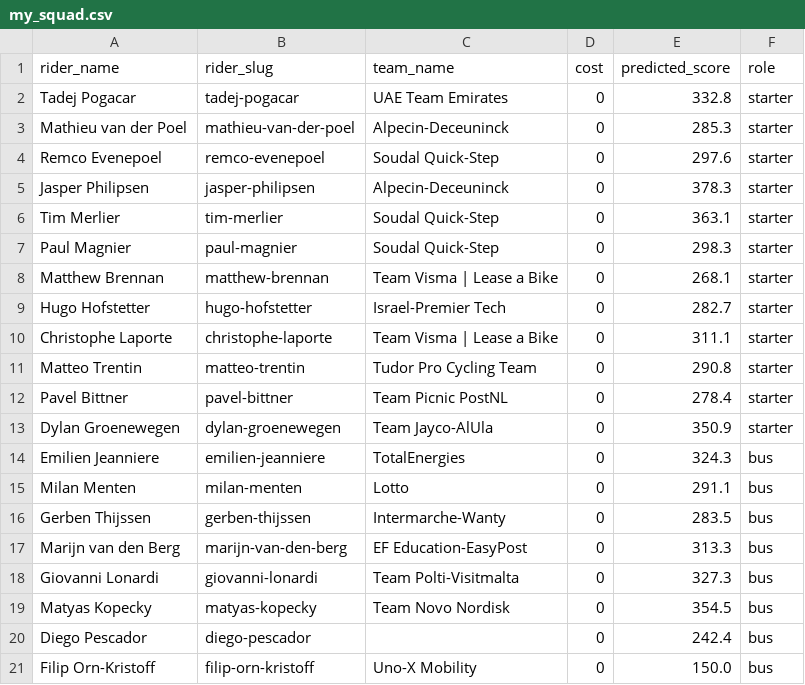
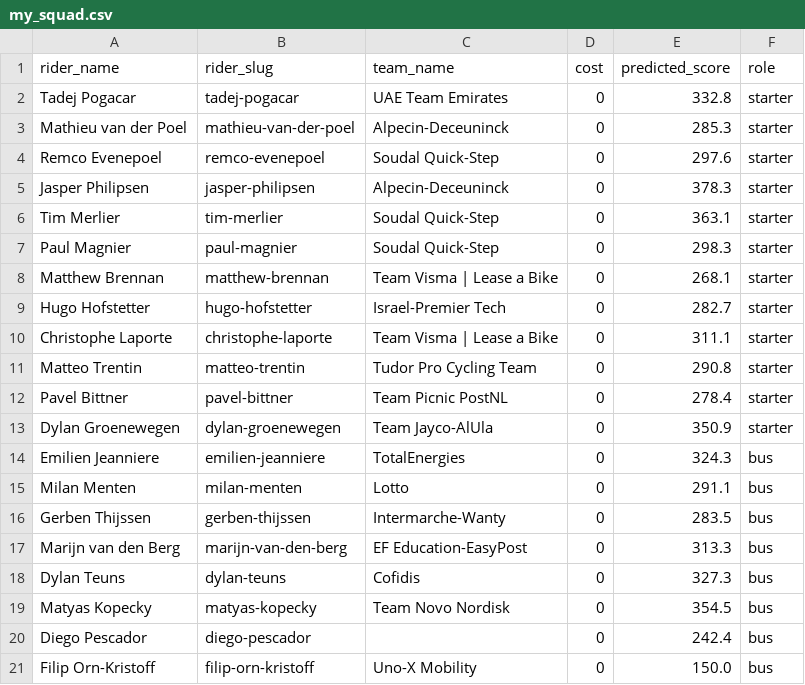
Before and after one commit to vdsandy101/Cycling_Site, a CSV file: data/my_squad.csv, drawn as a sheet.

```diff
--- a/data/my_squad.csv
+++ b/data/my_squad.csv
@@ -17,3 +17,3 @@ Gerben Thijssen,gerben-thijssen,Intermarche-Wanty,0,283.5,bus
 Marijn van den Berg,marijn-van-den-berg,EF Education-EasyPost,0,313.3,bus
-Giovanni Lonardi,giovanni-lonardi,Team Polti-Visitmalta,0,327.3,bus
+Dylan Teuns,dylan-teuns,Cofidis,0,327.3,bus
 Matyas Kopecky,matyas-kopecky,Team Novo Nordisk,0,354.5,bus
```
Also changed, not shown: data/race_lineups_2026.csv.
